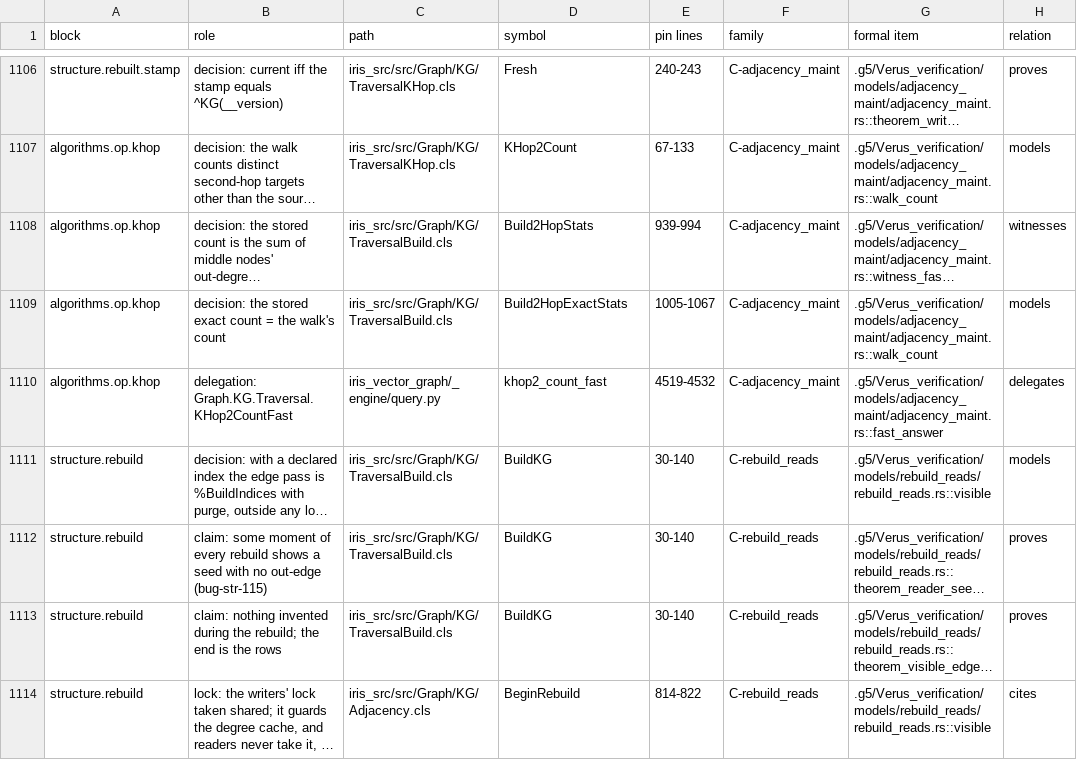
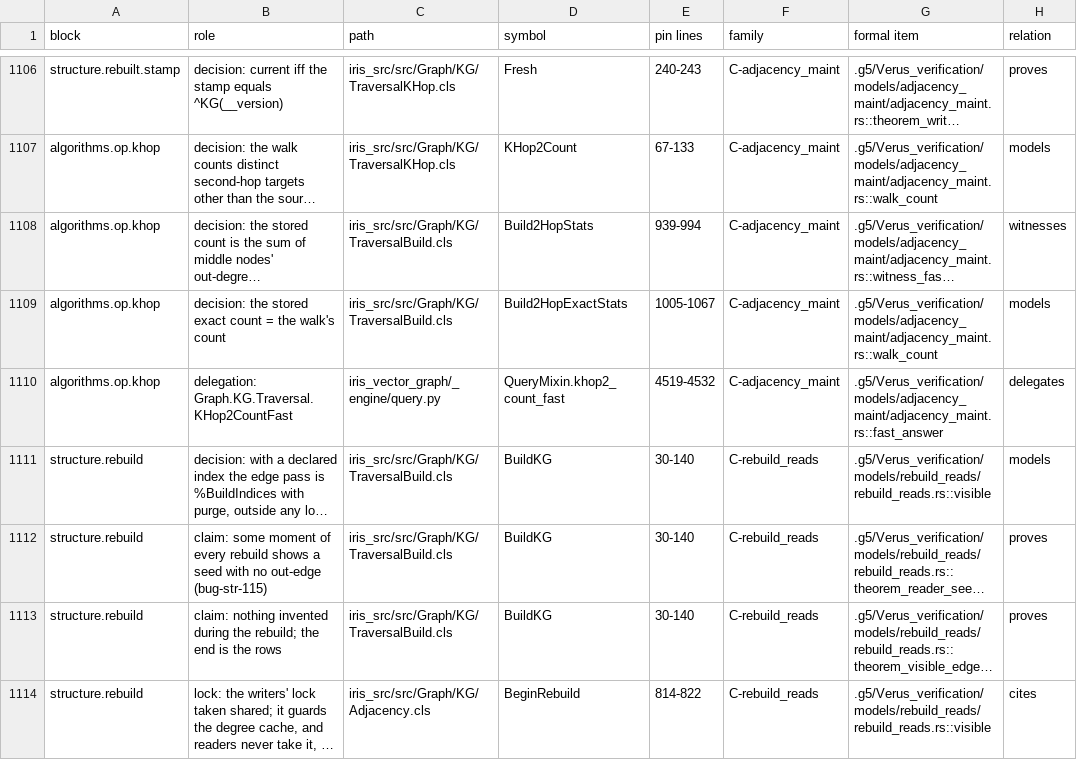
Before and after one commit to G5Labs/iris-vector-graph, a TSV file: .g5/Verus_verification/crosswalk/decision-links.tsv, drawn as a sheet; only a part is shown, gaps mark what is left out; long unchanged cells end in …; the diff covers the shown part only; the diff names each change by its address in the sheet, - before the commit and + after, or states it on an @@ line.

```diff
--- a/.g5/Verus_verification/crosswalk/decision-links.tsv
+++ b/.g5/Verus_verification/crosswalk/decision-links.tsv
-D1110 (symbol): khop2_count_fast
+D1110 (symbol): QueryMixin.khop2_count_fast
```
Also changed, not shown: 10 edited cells elsewhere in this file, .g5/uplift/consolidated/iteration-57/adjacency/crosswalk-rows.tsv, .g5/uplift/consolidated/iteration-57/rebuild_race/crosswalk-rows.tsv, 12 other files.
